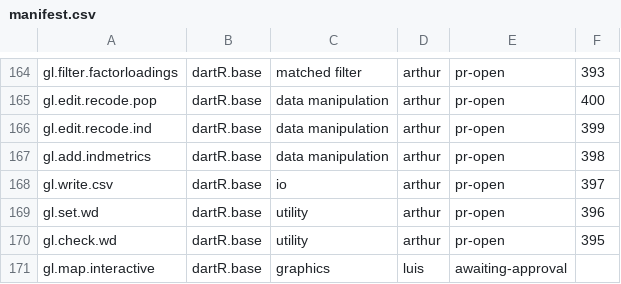
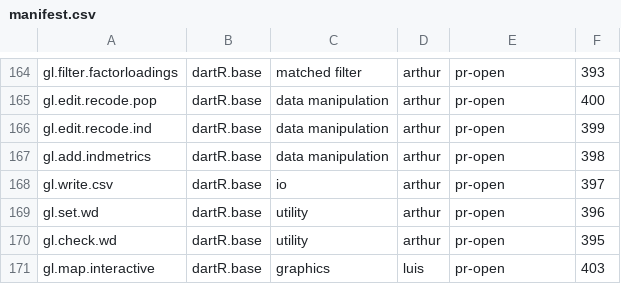
Before and after one commit to green-striped-gecko/dartR.base, a CSV file: function-review/manifest.csv, drawn as a sheet; only a part is shown, gaps mark what is left out.

Commit message:
gl.map.interactive review: record PR #403 in manifest and report

```diff
--- a/function-review/manifest.csv
+++ b/function-review/manifest.csv
@@ -170,2 +170,2 @@ gl.set.wd,dartR.base,utility,arthur,pr-open,396
 gl.check.wd,dartR.base,utility,arthur,pr-open,395
-gl.map.interactive,dartR.base,graphics,luis,awaiting-approval,
+gl.map.interactive,dartR.base,graphics,luis,pr-open,403
```
Also changed, not shown: 1 other file.
